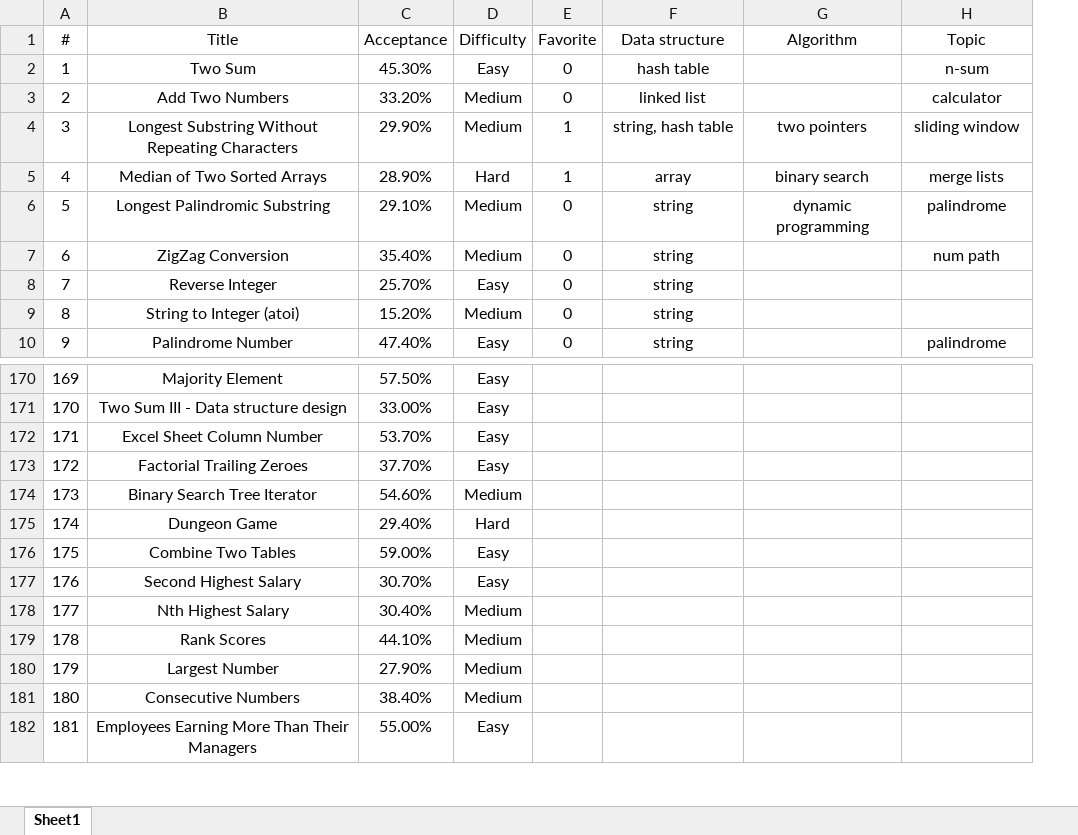
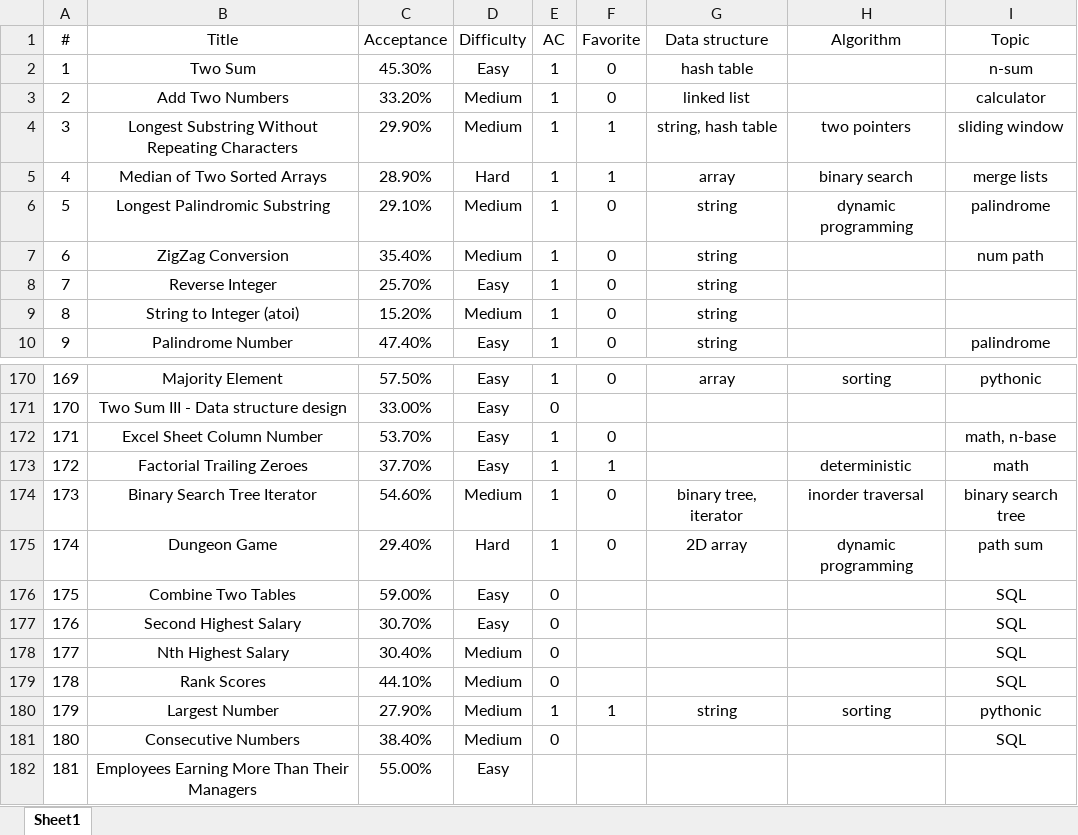
Before and after one commit to westgate458/LeetCode, an Excel workbook: P0000.xlsx, sheet Sheet1, drawn as a sheet; only a part is shown, gaps mark what is left out; values as stored, in another font and other column widths than the file's, no borders; addresses are those after the commit; the diff covers the shown part only; the diff names each change by its address in the sheet, - before the commit and + after, or states it on an @@ line.

```diff
--- a/P0000.xlsx (sheet Sheet1)
+++ b/P0000.xlsx (sheet Sheet1)
+column E (AC), rows 2-10: all 1; rows 170-181: 1 | 0 | 1 | 1 | 1 | 1 | 0 | 0 | 0 | 0 | 1 | 0
-F170 (Favorite): (empty)
+F170 (Favorite): 0
-G170 (Data structure): (empty)
+G170 (Data structure): array
-H170 (Algorithm): (empty)
+H170 (Algorithm): sorting
-I170 (Topic): (empty)
+I170 (Topic): pythonic
-F172 (Favorite): (empty)
+F172 (Favorite): 0
-I172 (Topic): (empty)
+I172 (Topic): math, n-base
-F173 (Favorite): (empty)
+F173 (Favorite): 1
-H173 (Algorithm): (empty)
+H173 (Algorithm): deterministic
-I173 (Topic): (empty)
+I173 (Topic): math
-F174:F175 (Favorite): (empty)
+F174:F175 (Favorite): 0
-G174 (Data structure): (empty)
+G174 (Data structure): binary tree, iterator
-H174 (Algorithm): (empty)
+H174 (Algorithm): inorder traversal
-I174 (Topic): (empty)
+I174 (Topic): binary search tree
-G175 (Data structure): (empty)
+G175 (Data structure): 2D array
-H175 (Algorithm): (empty)
+H175 (Algorithm): dynamic programming
-I175 (Topic): (empty)
+I175 (Topic): path sum
-I176:I179 (Topic): (empty)
+I176:I179 (Topic): SQL
-F180 (Favorite): (empty)
+F180 (Favorite): 1
-G180 (Data structure): (empty)
+G180 (Data structure): string
-H180 (Algorithm): (empty)
+H180 (Algorithm): sorting
-I180 (Topic): (empty)
+I180 (Topic): pythonic
-I181 (Topic): (empty)
+I181 (Topic): SQL
```
Also changed, not shown: 36 edited cells elsewhere in this sheet.
